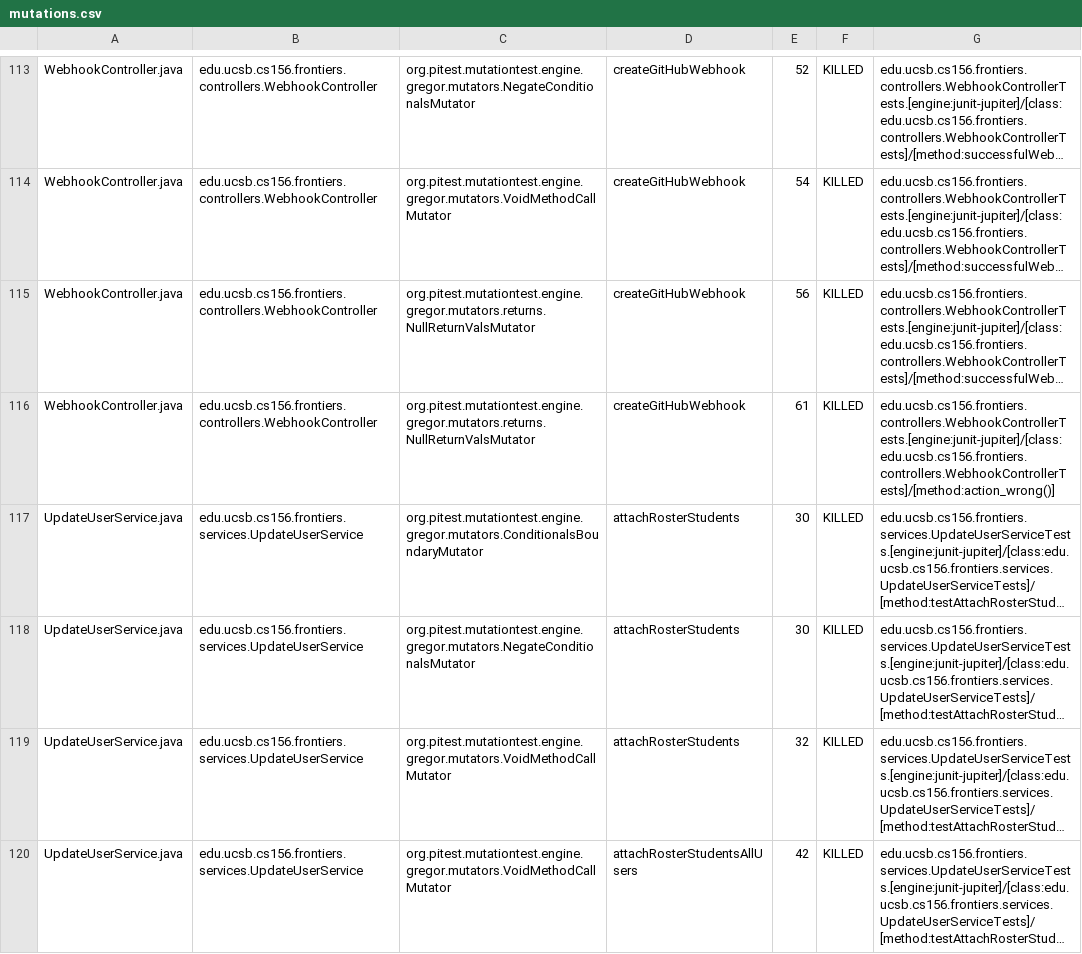
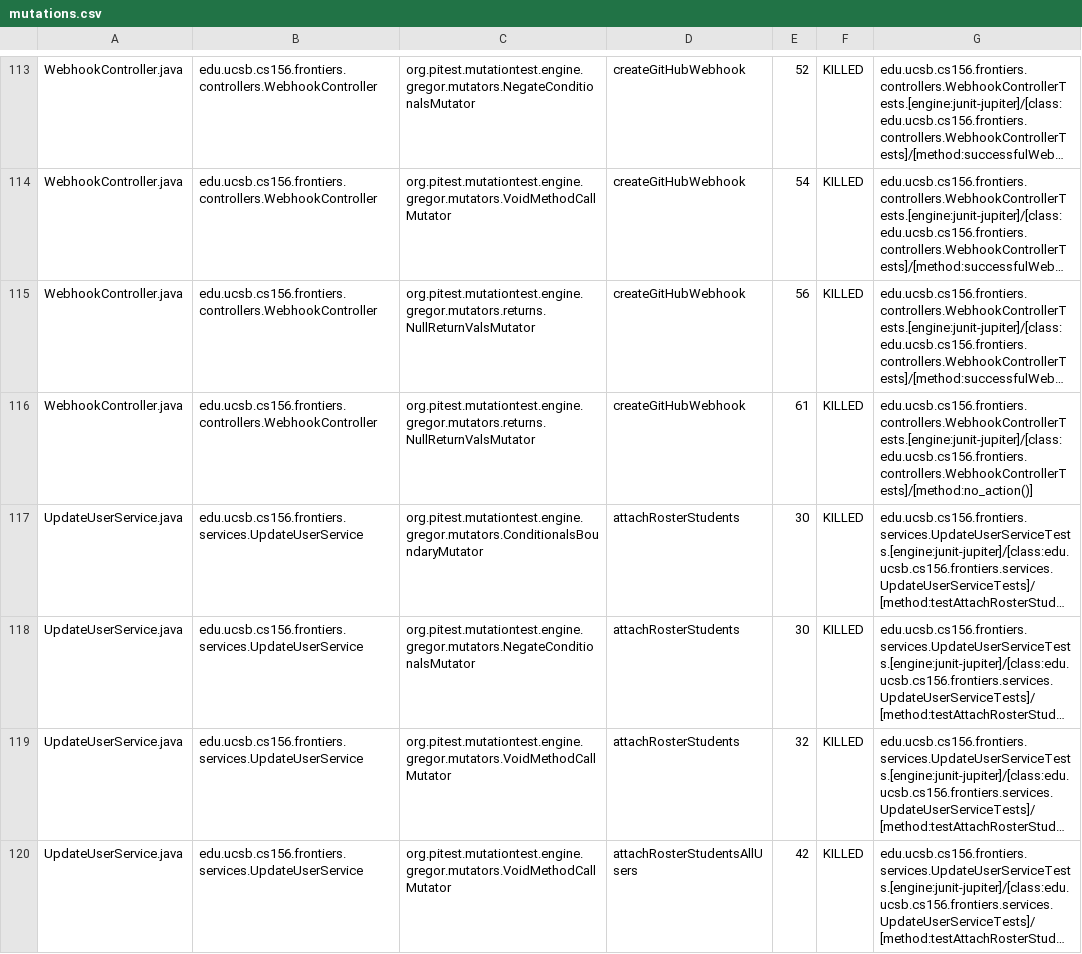
Before and after one commit to ucsb-cs156-s25/proj-frontiers-s25-12, a CSV file: prs/39/pitest/mutations.csv, drawn as a sheet; only a part is shown, gaps mark what is left out; long unchanged cells end in …; the diff covers the shown part only; the diff names each change by its address in the sheet, - before the commit and + after, or states it on an @@ line.

Commit message:
Deploying to gh-pages from @ ucsb-cs156-s25/proj-frontiers-s25-12@9a66a58fae5998b0eec6fa1a6fd806bfda22a495 🚀

```diff
--- a/prs/39/pitest/mutations.csv
+++ b/prs/39/pitest/mutations.csv
-G116: edu.ucsb.cs156.frontiers.controllers.WebhookControllerTests.[engine:junit-jupiter]/[class:edu.ucsb.cs156.frontiers.controllers.WebhookControllerTests]/[method:action_wrong()]
+G116: edu.ucsb.cs156.frontiers.controllers.WebhookControllerTests.[engine:junit-jupiter]/[class:edu.ucsb.cs156.frontiers.controllers.WebhookControllerTests]/[method:no_action()]
```
Also changed, not shown: 9 edited cells elsewhere in this file, 28 other files.
